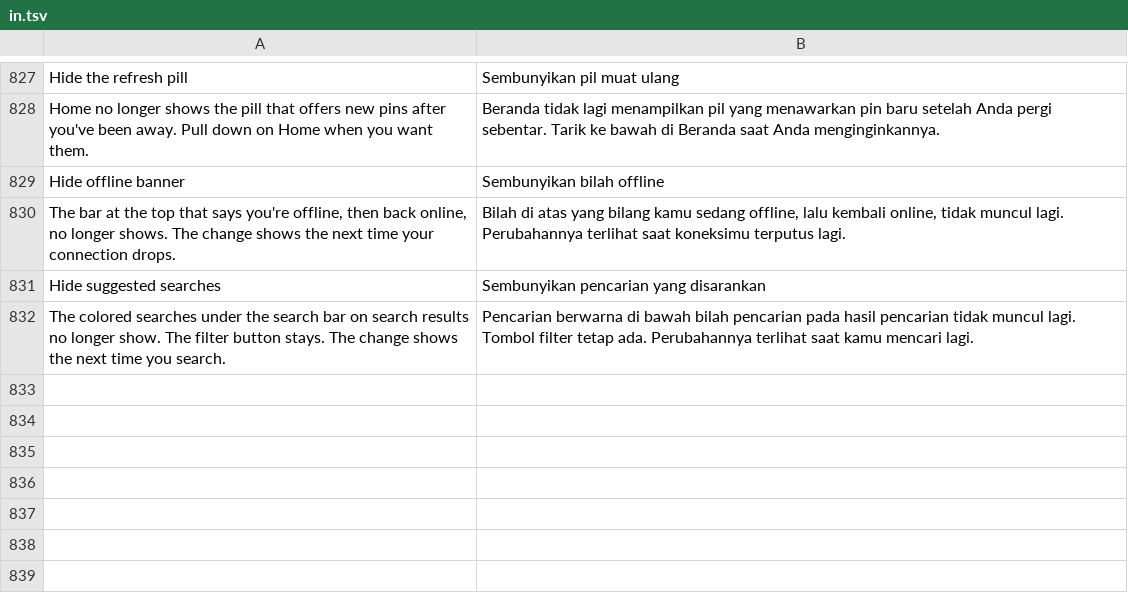
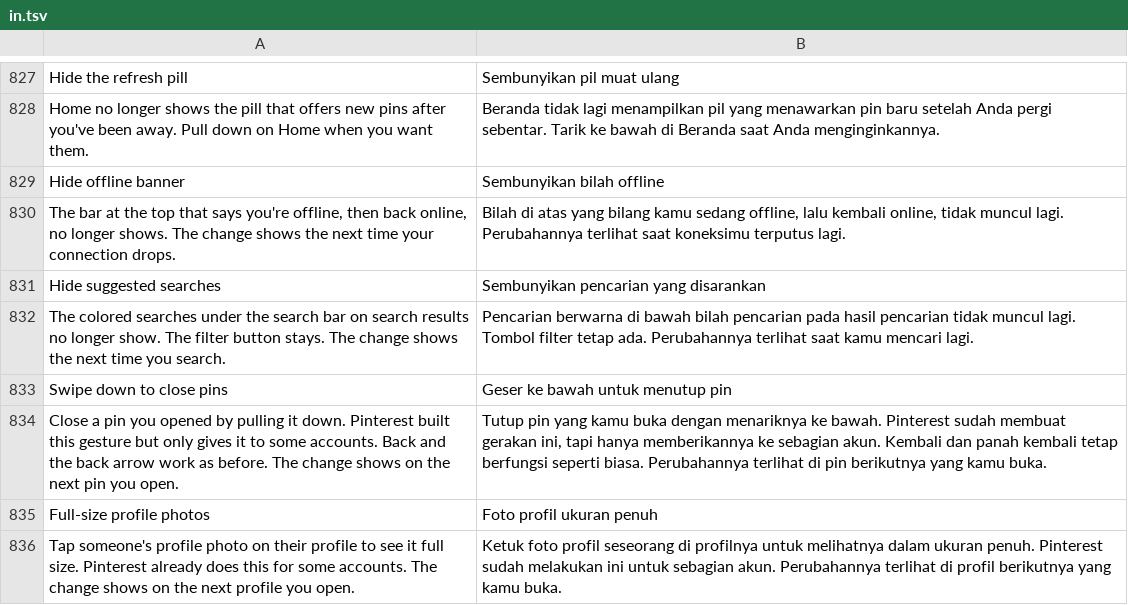
Before and after one commit to SysAdminDoc/HushPinterest, a TSV file: extensions/shared/library/src/main/l10n/in.tsv, drawn as a sheet; only a part is shown, gaps mark what is left out.

```diff
--- a/extensions/shared/library/src/main/l10n/in.tsv
+++ b/extensions/shared/library/src/main/l10n/in.tsv
@@ -832 +832,5 @@ Hide suggested searches	Sembunyikan pencarian yang disarankan
 The colored searches under the search bar on search results no longer show. The filter button stays. The change shows the next time you search.	Pencarian berwarna di bawah bilah pencarian pada hasil pencarian tidak muncul lagi. Tombol filter tetap ada. Perubahannya terlihat saat kamu mencari lagi.
+Swipe down to close pins	Geser ke bawah untuk menutup pin
+Close a pin you opened by pulling it down. Pinterest built this gesture but only gives it to some accounts. Back and the back arrow work as before. The change shows on the next pin you open.	Tutup pin yang kamu buka dengan menariknya ke bawah. Pinterest sudah membuat gerakan ini, tapi hanya memberikannya ke sebagian akun. Kembali dan panah kembali tetap berfungsi seperti biasa. Perubahannya terlihat di pin berikutnya yang kamu buka.
+Full-size profile photos	Foto profil ukuran penuh
+Tap someone's profile photo on their profile to see it full size. Pinterest already does this for some accounts. The change shows on the next profile you open.	Ketuk foto profil seseorang di profilnya untuk melihatnya dalam ukuran penuh. Pinterest sudah melakukan ini untuk sebagian akun. Perubahannya terlihat di profil berikutnya yang kamu buka.
```
Also changed, not shown: extensions/shared/library/src/main/l10n/de.tsv, extensions/shared/library/src/main/l10n/es.tsv, 28 other files.
